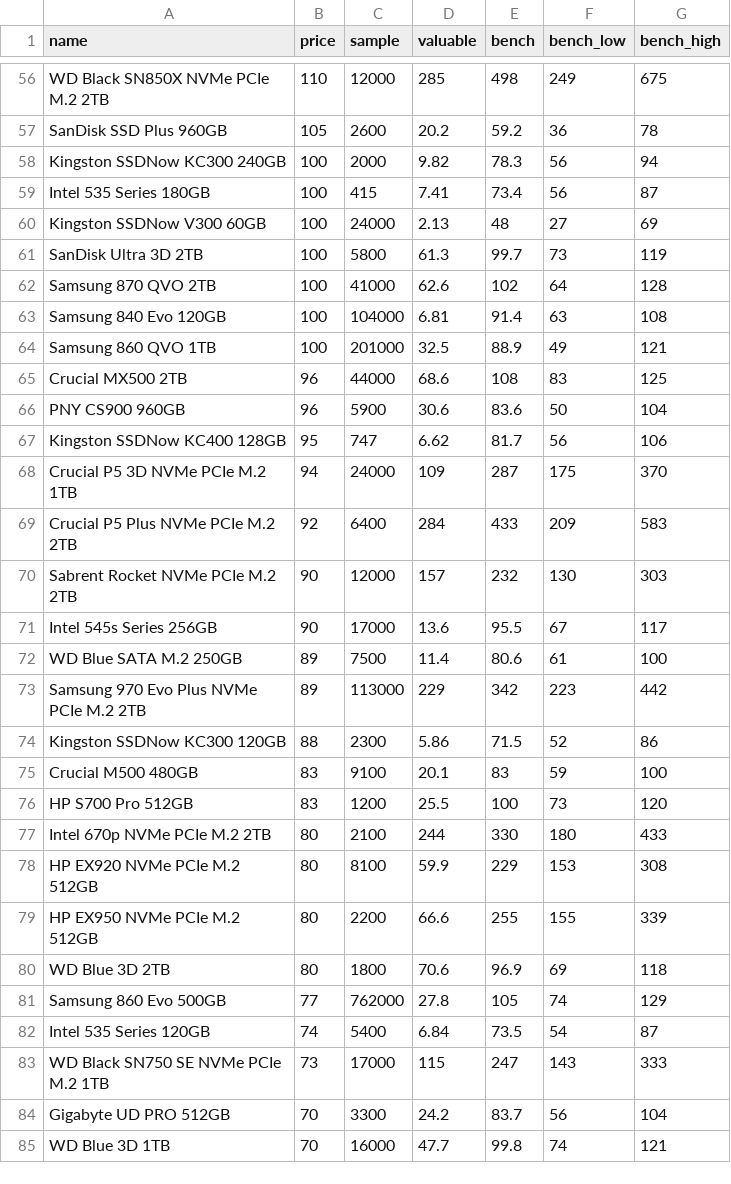
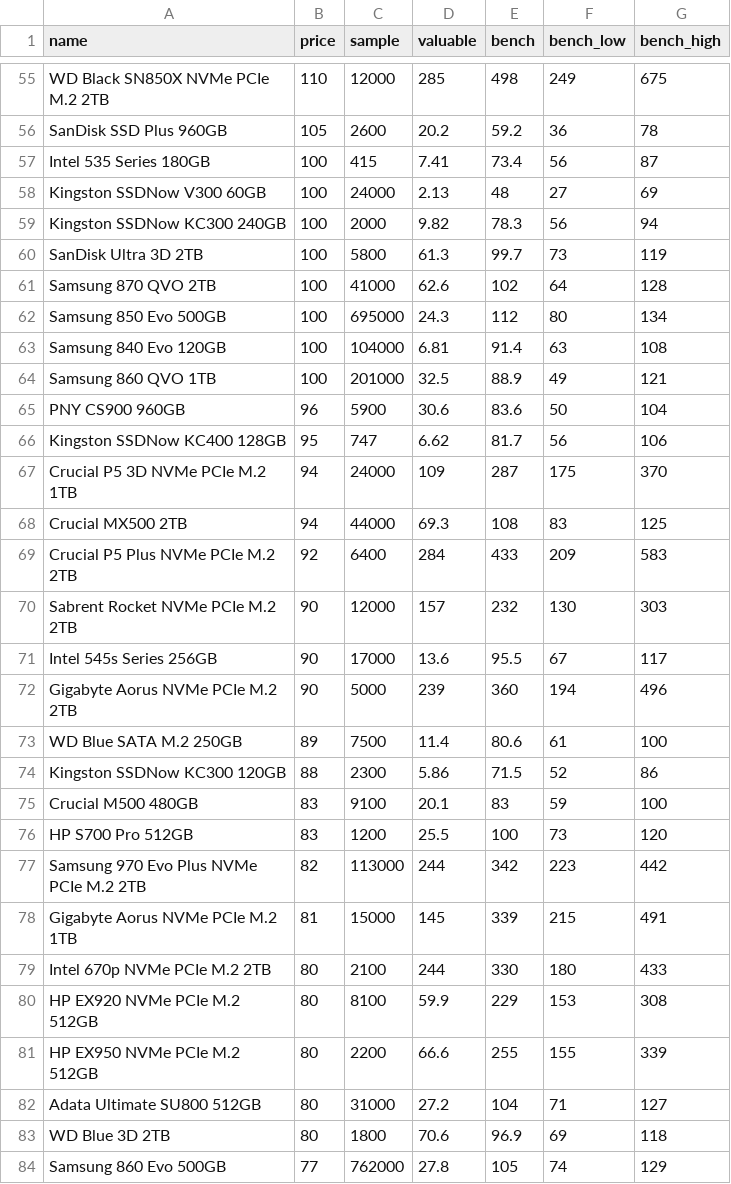
Before and after one commit to ShaokangJiang/CSE-203B-crapping, a CSV file: data/ssd.csv, drawn as a sheet; only a part is shown, gaps mark what is left out; the shorter side is filled out with more unchanged rows; the diff covers the shown part only.

Commit message:
update Data

```diff
--- a/data/ssd.csv
+++ b/data/ssd.csv
@@ -57,10 +56,10 @@ WD Black SN850X NVMe PCIe M.2 2TB,110,12000,285,498,249,675
 SanDisk SSD Plus 960GB,105,2600,20.2,59.2,36,78
-Kingston SSDNow KC300 240GB,100,2000,9.82,78.3,56,94
 Intel 535 Series 180GB,100,415,7.41,73.4,56,87
 Kingston SSDNow V300 60GB,100,24000,2.13,48,27,69
+Kingston SSDNow KC300 240GB,100,2000,9.82,78.3,56,94
 SanDisk Ultra 3D 2TB,100,5800,61.3,99.7,73,119
 Samsung 870 QVO 2TB,100,41000,62.6,102,64,128
+Samsung 850 Evo 500GB,100,695000,24.3,112,80,134
 Samsung 840 Evo 120GB,100,104000,6.81,91.4,63,108
 Samsung 860 QVO 1TB,100,201000,32.5,88.9,49,121
-Crucial MX500 2TB,96,44000,68.6,108,83,125
 PNY CS900 960GB,96,5900,30.6,83.6,50,104
@@ -68,2 +67,3 @@ Kingston SSDNow KC400 128GB,95,747,6.62,81.7,56,106
 Crucial P5 3D NVMe PCIe M.2 1TB,94,24000,109,287,175,370
+Crucial MX500 2TB,94,44000,69.3,108,83,125
 Crucial P5 Plus NVMe PCIe M.2 2TB,92,6400,284,433,209,583
@@ -71,4 +71,4 @@ Sabrent Rocket NVMe PCIe M.2 2TB,90,12000,157,232,130,303
 Intel 545s Series 256GB,90,17000,13.6,95.5,67,117
+Gigabyte Aorus NVMe PCIe M.2 2TB,90,5000,239,360,194,496
 WD Blue SATA M.2 250GB,89,7500,11.4,80.6,61,100
-Samsung 970 Evo Plus NVMe PCIe M.2 2TB,89,113000,229,342,223,442
 Kingston SSDNow KC300 120GB,88,2300,5.86,71.5,52,86
@@ -76,2 +76,4 @@ Crucial M500 480GB,83,9100,20.1,83,59,100
 HP S700 Pro 512GB,83,1200,25.5,100,73,120
+Samsung 970 Evo Plus NVMe PCIe M.2 2TB,82,113000,244,342,223,442
+Gigabyte Aorus NVMe PCIe M.2 1TB,81,15000,145,339,215,491
 Intel 670p NVMe PCIe M.2 2TB,80,2100,244,330,180,433
@@ -79,2 +81,3 @@ HP EX920 NVMe PCIe M.2 512GB,80,8100,59.9,229,153,308
 HP EX950 NVMe PCIe M.2 512GB,80,2200,66.6,255,155,339
+Adata Ultimate SU800 512GB,80,31000,27.2,104,71,127
 WD Blue 3D 2TB,80,1800,70.6,96.9,69,118
```
Also changed, not shown: 7 added rows, 8 removed rows, 5 moved rows and 5 edited cells elsewhere in this file, data/cpu.csv, data/gpu.csv, 2 other files.
